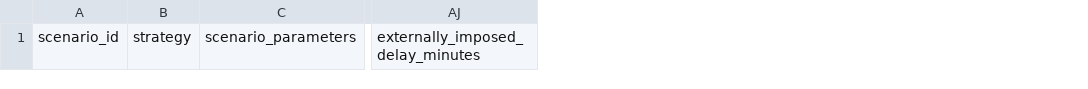
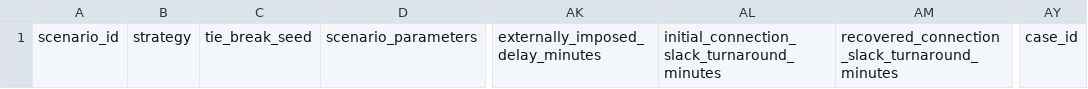
Before and after one commit to jj-9901/ScheduleRescue, a CSV file: experiments/results/analysis/failed_solves.csv, drawn as a sheet; only a part is shown, gaps mark what is left out; the diff names each change by its address in the sheet, - before the commit and + after, or states it on an @@ line.

```diff
--- a/experiments/results/analysis/failed_solves.csv
+++ b/experiments/results/analysis/failed_solves.csv
+column C, row 1: tie_break_seed
+column AL, row 1: initial_connection_slack_turnaround_minutes
+column AM, row 1: recovered_connection_slack_turnaround_minutes
+column AY, row 1: case_id
```
Also changed, not shown: experiments/results/analysis/failed_pair.csv, experiments/results/analysis/feasible_pair.csv, 27 other files.
